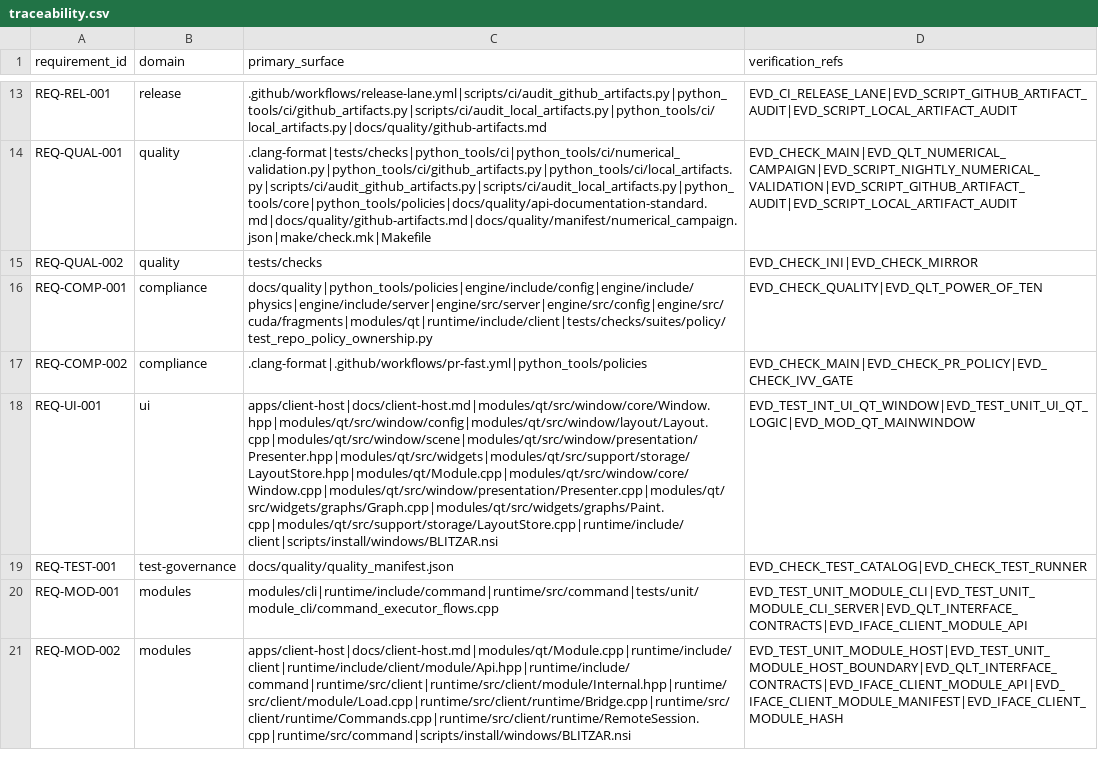
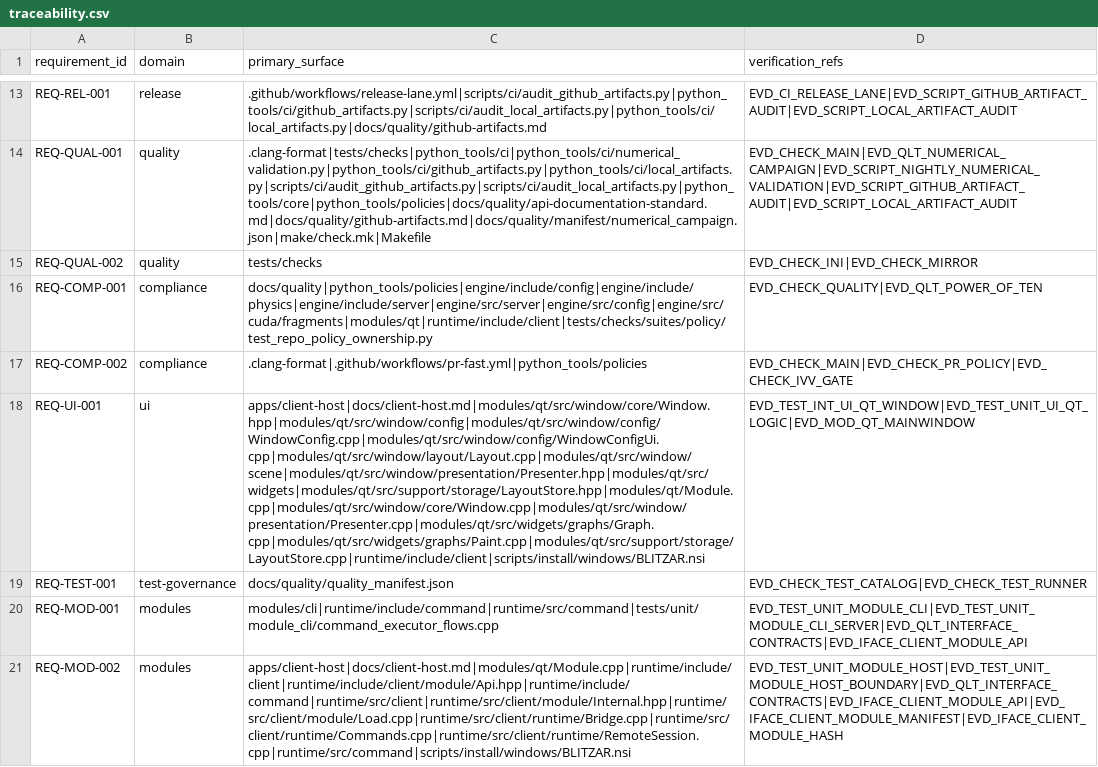
Before and after one commit to Luis1454/BLITZAR, a CSV file: docs/quality/traceability.csv, drawn as a sheet; only a part is shown, gaps mark what is left out; the diff names each change by its address in the sheet, - before the commit and + after, or states it on an @@ line.

Commit message:
refactor(issue-440): split Qt window configuration UI

```diff
--- a/docs/quality/traceability.csv
+++ b/docs/quality/traceability.csv
-C18 (primary_surface): apps/client-host|docs/client-host.md|modules/qt/src/window/core/Window.hpp|modules/qt/src/window/config|modules/qt/src/window/layout/Layout.cpp|modules/qt/src/window/scene|modules/qt/src/window/presentation/Presenter.hpp|modules/qt/src/widgets|modules/qt/src/support/storage/LayoutStore.hpp|modules/qt/Module.cpp|modules/qt/src/window/core/Window.cpp|modules/qt/src/window/presentation/Presenter.cpp|modules/qt/src/widgets/graphs/Graph.cpp|modules/qt/src/widgets/graphs/Paint.cpp|modules/qt/src/support/storage/LayoutStore.cpp|runtime/include/client|scripts/install/windows/BLITZAR.nsi
+C18 (primary_surface): apps/client-host|docs/client-host.md|modules/qt/src/window/core/Window.hpp|modules/qt/src/window/config|modules/qt/src/window/config/WindowConfig.cpp|modules/qt/src/window/config/WindowConfigUi.cpp|modules/qt/src/window/layout/Layout.cpp|modules/qt/src/window/scene|modules/qt/src/window/presentation/Presenter.hpp|modules/qt/src/widgets|modules/qt/src/support/storage/LayoutStore.hpp|modules/qt/Module.cpp|modules/qt/src/window/core/Window.cpp|modules/qt/src/window/presentation/Presenter.cpp|modules/qt/src/widgets/graphs/Graph.cpp|modules/qt/src/widgets/graphs/Paint.cpp|modules/qt/src/support/storage/LayoutStore.cpp|runtime/include/client|scripts/install/windows/BLITZAR.nsi
```
Also changed, not shown: 6 other files.
